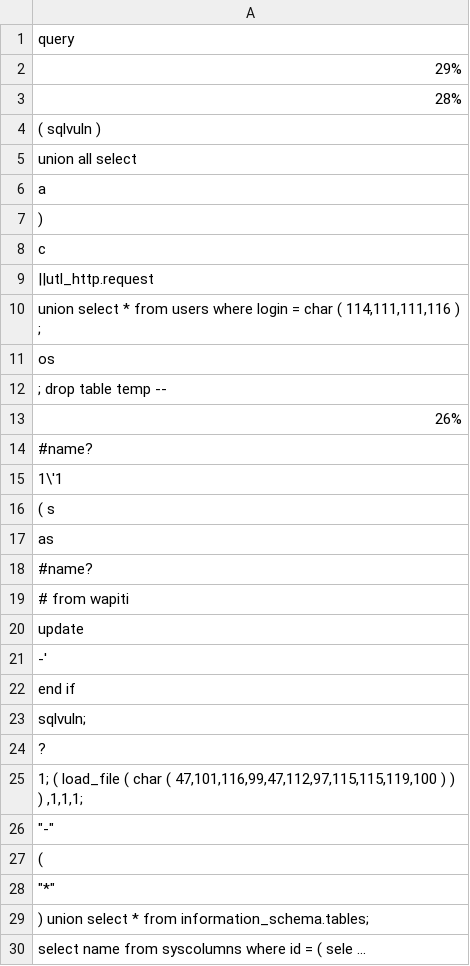
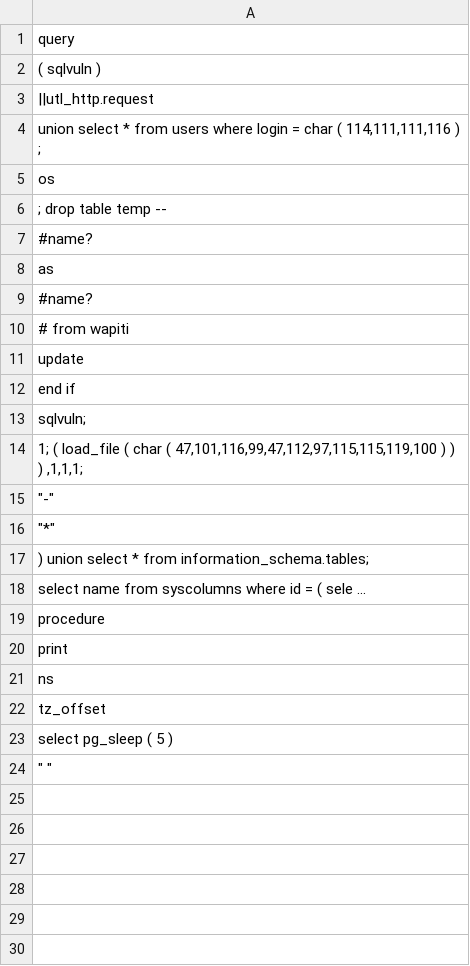
Before and after one commit to rafaax/savm, a CSV file: results/falsos_negativos_detalhados.csv, drawn as a sheet; only a part is shown; the shorter side is filled out with more unchanged rows; the diff covers the shown part only.

```diff
--- a/results/falsos_negativos_detalhados.csv
+++ b/results/falsos_negativos_detalhados.csv
@@ -1,9 +1,3 @@
 query
-29%
-28%
  (  sqlvuln  )
- union all select
-a
- )
-c
 ||utl_http.request
@@ -12,6 +6,3 @@ os
  ; drop table temp --
-26%
 #name?
-1\'1
- (  s
 as
@@ -20,9 +11,6 @@ as
 update
--'
 end if
 sqlvuln;
-?
 "1;  (  load_file  (  char  (  47,101,116,99,47,112,97,115,115,119,100   )    )     )  ,1,1,1;"
 """-"""
- (
 """*"""
```
Also changed, not shown: 4 removed rows elsewhere in this file, 2 other files.
